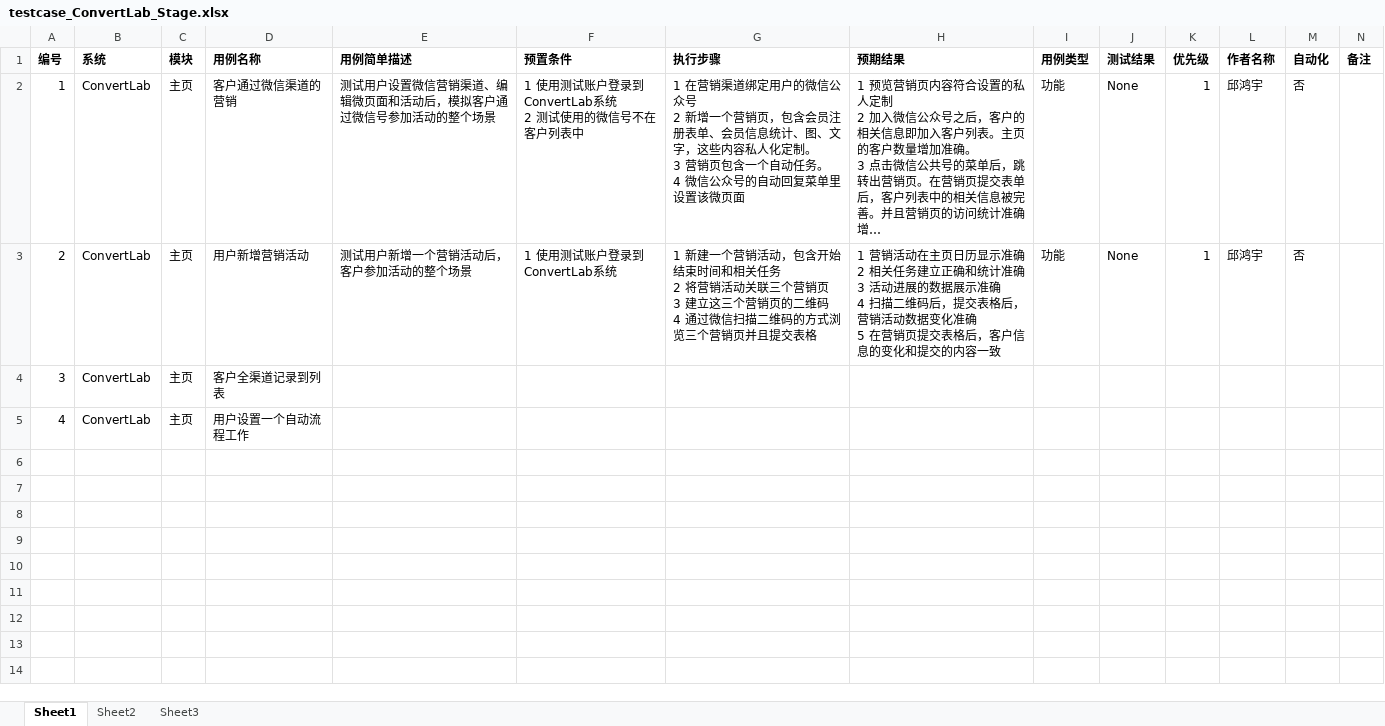
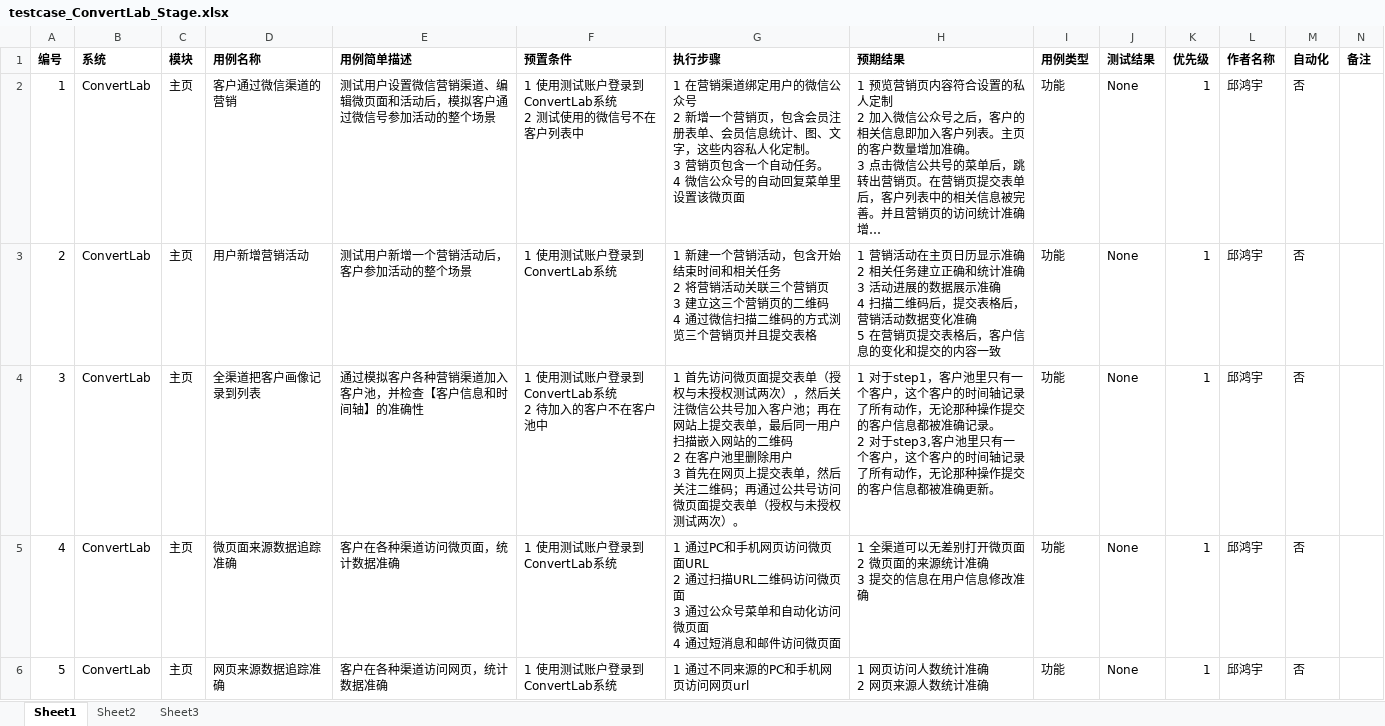
Before and after one commit to xsio/test, an Excel workbook: regression/testcase_ConvertLab_Stage.xlsx, sheet Sheet1, drawn as a sheet; only a part is shown; long unchanged cells end in …; values as stored, in another font and other column widths than the file's, no borders; ↵ is a line break in a cell; the diff covers the shown part only; the diff names each change by its address in the sheet, - before the commit and + after, or states it on an @@ line.

```diff
--- a/regression/testcase_ConvertLab_Stage.xlsx (sheet Sheet1)
+++ b/regression/testcase_ConvertLab_Stage.xlsx (sheet Sheet1)
-D4 (用例名称): 客户全渠道记录到列表
+D4 (用例名称): 全渠道把客户画像记录到列表
-E4 (用例简单描述): (empty)
+E4 (用例简单描述): 通过模拟客户各种营销渠道加入客户池，并检查【客户信息和时间轴】的准确性
-F4 (预置条件): (empty)
+F4 (预置条件): 1 使用测试账户登录到ConvertLab系统 ↵ 2 待加入的客户不在客户池中
-G4 (执行步骤): (empty)
+G4 (执行步骤): 1 首先访问微页面提交表单（授权与未授权测试两次），然后关注微信公共号加入客户池；再在网站上提交表单，最后同一用户扫描嵌入网站的二维码 ↵ 2 在客户池里删除用户 ↵ 3 首先在网页上提交表单，然后关注二维码；再通过公共号访问微页面提交表单（授权与未授权测试两次）。
-H4 (预期结果): (empty)
+H4 (预期结果): 1 对于step1，客户池里只有一个客户，这个客户的时间轴记录了所有动作，无论那种操作提交的客户信息都被准确记录。 ↵ 2 对于step3,客户池里只有一个客户，这个客户的时间轴记录了所有动作，无论那种操作提交的客户信息都被准确更新。
-I4:I5 (用例类型): (empty)
+I4:I5 (用例类型): 功能
-J4:J5 (测试结果): (empty)
+J4:J5 (测试结果): None
-K4:K5 (优先级): (empty)
+K4:K5 (优先级): 1
-L4:L5 (作者名称): (empty)
+L4:L5 (作者名称): 邱鸿宇
-M4:M5 (自动化): (empty)
+M4:M5 (自动化): 否
-D5 (用例名称): 用户设置一个自动流程工作
+D5 (用例名称): 微页面来源数据追踪准确
-E5 (用例简单描述): (empty)
+E5 (用例简单描述): 客户在各种渠道访问微页面，统计数据准确
-F5 (预置条件): (empty)
+F5 (预置条件): 1 使用测试账户登录到ConvertLab系统
-G5 (执行步骤): (empty)
+G5 (执行步骤): 1 通过PC和手机网页访问微页面URL ↵ 2 通过扫描URL二维码访问微页面 ↵ 3 通过公众号菜单和自动化访问微页面 ↵ 4 通过短消息和邮件访问微页面
-H5 (预期结果): (empty)
+H5 (预期结果): 1 全渠道可以无差别打开微页面 ↵ 2 微页面的来源统计准确 ↵ 3 提交的信息在用户信息修改准确
+row 6: 5 | ConvertLab | 主页 | 网页来源数据追踪准确 | 客户在各种渠道访问网页，统计数据准确 | 1 使用测试账户登录到ConvertLab系统 | 1 通过不同来源的PC和手机网页访问网页url | 1 网页访问人数统计准确 ↵ 2 网页来源人数统计准确 | 功能 | None | 1 | 邱鸿宇 | 否
```
Also changed, not shown: 2 added rows elsewhere in this sheet.
